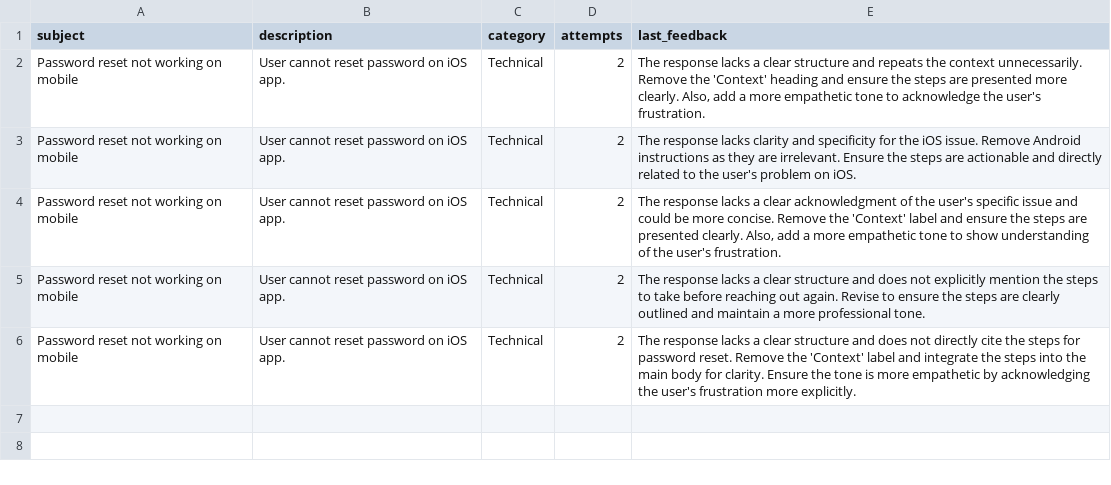
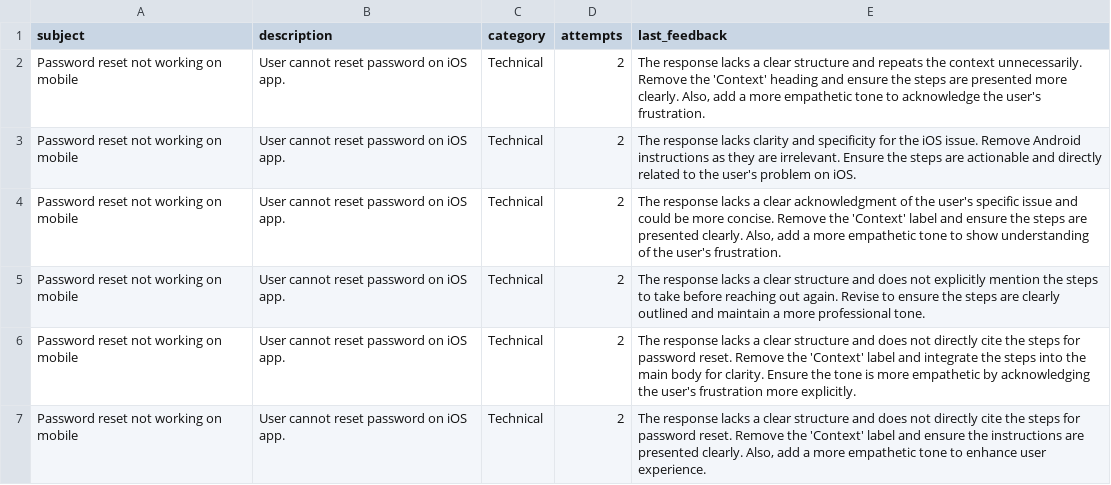
Before and after one commit to EngrHashim160/support-ticket-agent, a CSV file: escalation_log.csv, drawn as a sheet; the diff names each change by its address in the sheet, - before the commit and + after, or states it on an @@ line.

```diff
--- a/escalation_log.csv
+++ b/escalation_log.csv
+row 7: Password reset not working on mobile | User cannot reset password on iOS app. | Technical | 2 | The response lacks a clear structure and does not directly cite the steps for password reset. Remove the 'Context' label and ensure the instructions are presented clearly. Also, add a more empathetic tone to enhance user experience.
```
Also changed, not shown: 2 other files.
